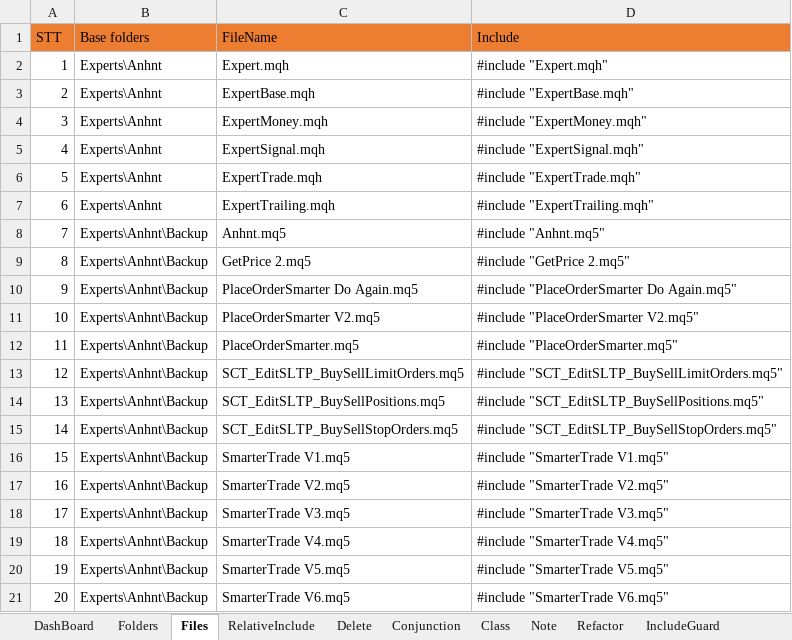
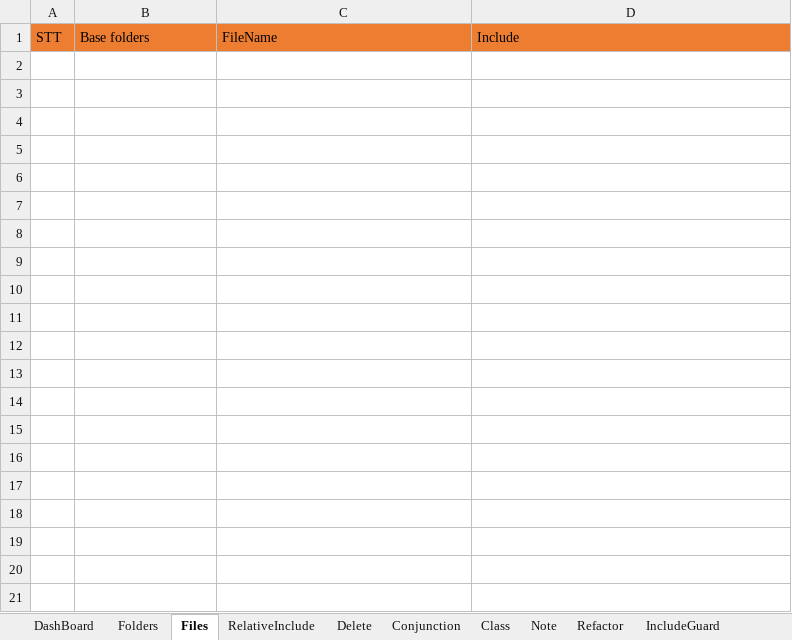
Before and after one commit to nguyentuananh921/MT5-Dev, an Excel workbook: Experts/Anhnt/Document/MTL5 Note.xlsm, sheet Files, drawn as a sheet; only a part is shown; values as stored, in another font and other column widths than the file's, no borders; the diff covers the shown part only; the diff names each change by its address in the sheet, - before the commit and + after, or states it on an @@ line.

```diff
--- a/Experts/Anhnt/Document/MTL5 Note.xlsm (sheet Files)
+++ b/Experts/Anhnt/Document/MTL5 Note.xlsm (sheet Files)
-row 2: 1 | Experts\Anhnt | Expert.mqh | #include "Expert.mqh"
-row 3: 2 | Experts\Anhnt | ExpertBase.mqh | #include "ExpertBase.mqh"
-row 4: 3 | Experts\Anhnt | ExpertMoney.mqh | #include "ExpertMoney.mqh"
-row 5: 4 | Experts\Anhnt | ExpertSignal.mqh | #include "ExpertSignal.mqh"
-row 6: 5 | Experts\Anhnt | ExpertTrade.mqh | #include "ExpertTrade.mqh"
-row 7: 6 | Experts\Anhnt | ExpertTrailing.mqh | #include "ExpertTrailing.mqh"
-row 8: 7 | Experts\Anhnt\Backup | Anhnt.mq5 | #include "Anhnt.mq5"
-row 9: 8 | Experts\Anhnt\Backup | GetPrice 2.mq5 | #include "GetPrice 2.mq5"
-row 10: 9 | Experts\Anhnt\Backup | PlaceOrderSmarter Do Again.mq5 | #include "PlaceOrderSmarter Do Again.mq5"
-row 11: 10 | Experts\Anhnt\Backup | PlaceOrderSmarter V2.mq5 | #include "PlaceOrderSmarter V2.mq5"
-row 12: 11 | Experts\Anhnt\Backup | PlaceOrderSmarter.mq5 | #include "PlaceOrderSmarter.mq5"
-row 13: 12 | Experts\Anhnt\Backup | SCT_EditSLTP_BuySellLimitOrders.mq5 | #include "SCT_EditSLTP_BuySellLimitOrders.mq5"
-row 14: 13 | Experts\Anhnt\Backup | SCT_EditSLTP_BuySellPositions.mq5 | #include "SCT_EditSLTP_BuySellPositions.mq5"
-row 15: 14 | Experts\Anhnt\Backup | SCT_EditSLTP_BuySellStopOrders.mq5 | #include "SCT_EditSLTP_BuySellStopOrders.mq5"
-row 16: 15 | Experts\Anhnt\Backup | SmarterTrade V1.mq5 | #include "SmarterTrade V1.mq5"
-row 17: 16 | Experts\Anhnt\Backup | SmarterTrade V2.mq5 | #include "SmarterTrade V2.mq5"
-row 18: 17 | Experts\Anhnt\Backup | SmarterTrade V3.mq5 | #include "SmarterTrade V3.mq5"
-row 19: 18 | Experts\Anhnt\Backup | SmarterTrade V4.mq5 | #include "SmarterTrade V4.mq5"
-row 20: 19 | Experts\Anhnt\Backup | SmarterTrade V5.mq5 | #include "SmarterTrade V5.mq5"
-row 21: 20 | Experts\Anhnt\Backup | SmarterTrade V6.mq5 | #include "SmarterTrade V6.mq5"
```
Also changed, not shown: 76 removed rows elsewhere in this sheet, sheet Class, sheet RelativeInclude, sheet Folders, sheet IncludeGuard, sheet Delete, sheet DashBoard, charts or pictures, Experts/Anhnt/Document/MQL5 Note/2026 0407 MVC Refactor.xlsx, 56 other files.
